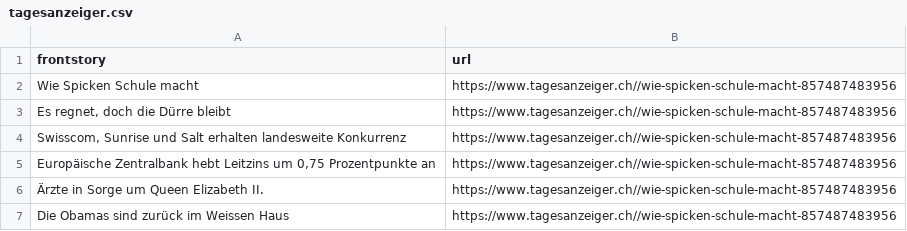
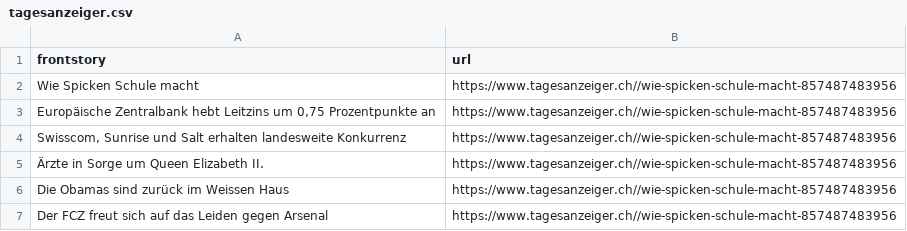
Before and after one commit to ErichBuergler/automatic-scraper-tagesanzeiger, a CSV file: tagesanzeiger.csv, drawn as a sheet.

```diff
--- a/tagesanzeiger.csv
+++ b/tagesanzeiger.csv
@@ -2,6 +2,6 @@ frontstory,url
 Wie Spicken Schule macht,https://www.tagesanzeiger.ch//wie-spicken-schule-macht-857487483956
-"Es regnet, doch die Dürre bleibt",https://www.tagesanzeiger.ch//wie-spicken-schule-macht-857487483956
+"Europäische Zentralbank hebt Leitzins um 0,75 Prozentpunkte an",https://www.tagesanzeiger.ch//wie-spicken-schule-macht-857487483956
 "Swisscom, Sunrise und Salt erhalten landesweite Konkurrenz",https://www.tagesanzeiger.ch//wie-spicken-schule-macht-857487483956
-"Europäische Zentralbank hebt Leitzins um 0,75 Prozentpunkte an",https://www.tagesanzeiger.ch//wie-spicken-schule-macht-857487483956
 Ärzte in Sorge um Queen Elizabeth II.,https://www.tagesanzeiger.ch//wie-spicken-schule-macht-857487483956
 Die Obamas sind zurück im Weissen Haus,https://www.tagesanzeiger.ch//wie-spicken-schule-macht-857487483956
+Der FCZ freut sich auf das Leiden gegen Arsenal,https://www.tagesanzeiger.ch//wie-spicken-schule-macht-857487483956
```
